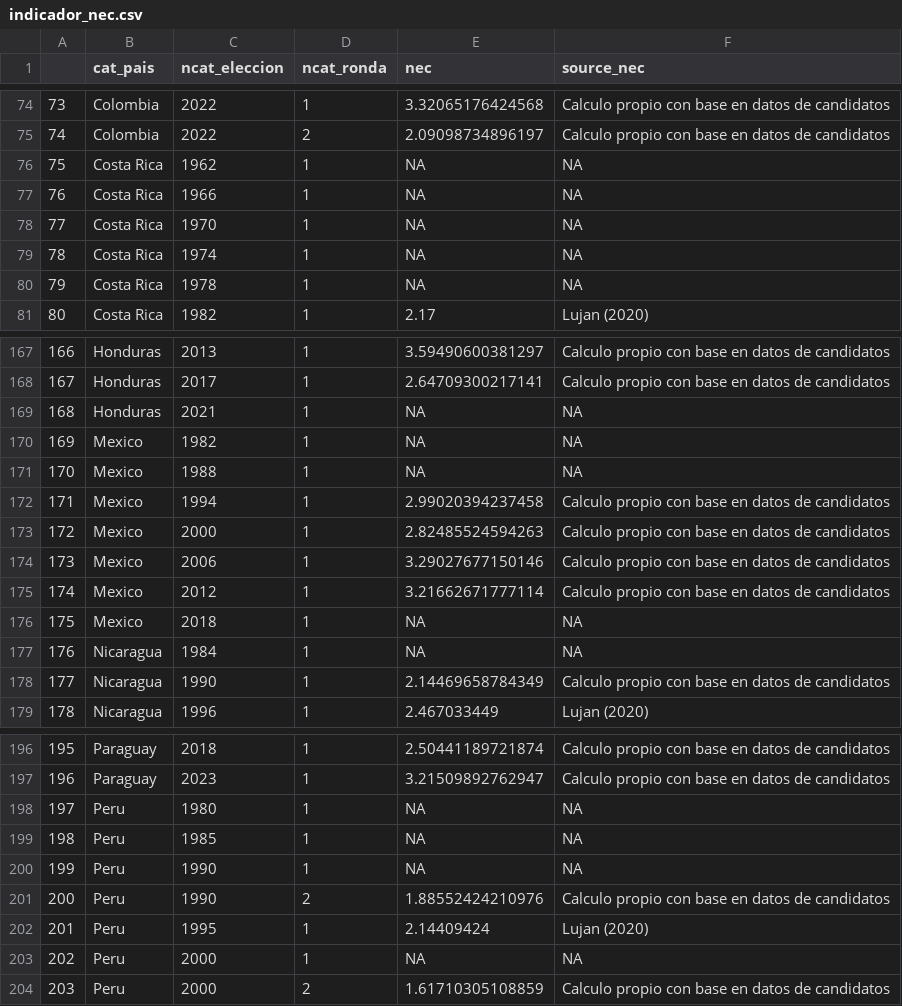
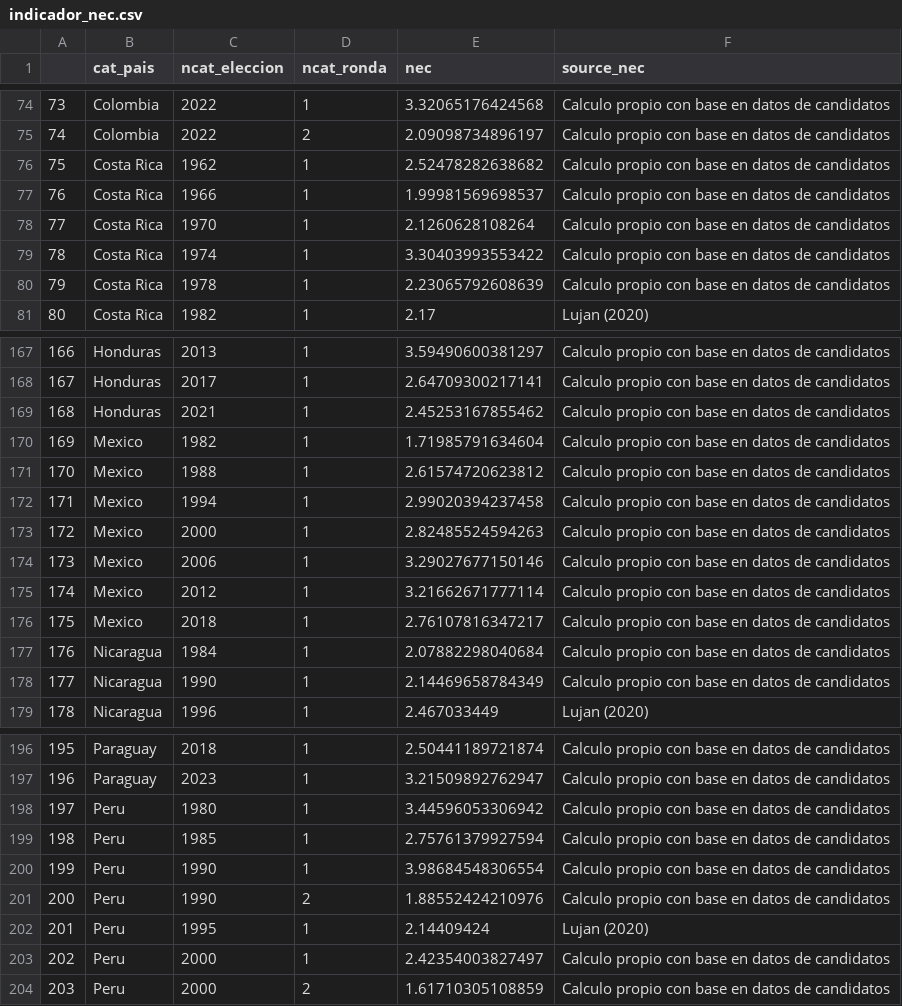
Before and after one commit to verenahantzsch/debates_latam2024, a CSV file: tesis_doctorado/datav2023/indicador_nec.csv, drawn as a sheet; only a part is shown, gaps mark what is left out; the diff covers the shown part only.

```diff
--- a/tesis_doctorado/datav2023/indicador_nec.csv
+++ b/tesis_doctorado/datav2023/indicador_nec.csv
@@ -75,7 +75,7 @@
 "74","Colombia",2022,2,2.09098734896197,"Calculo propio con base en datos de candidatos"
-"75","Costa Rica",1962,1,NA,NA
-"76","Costa Rica",1966,1,NA,NA
-"77","Costa Rica",1970,1,NA,NA
-"78","Costa Rica",1974,1,NA,NA
-"79","Costa Rica",1978,1,NA,NA
+"75","Costa Rica",1962,1,2.52478282638682,"Calculo propio con base en datos de candidatos"
+"76","Costa Rica",1966,1,1.99981569698537,"Calculo propio con base en datos de candidatos"
+"77","Costa Rica",1970,1,2.1260628108264,"Calculo propio con base en datos de candidatos"
+"78","Costa Rica",1974,1,3.30403993553422,"Calculo propio con base en datos de candidatos"
+"79","Costa Rica",1978,1,2.23065792608639,"Calculo propio con base en datos de candidatos"
 "80","Costa Rica",1982,1,2.17,"Lujan (2020)"
@@ -168,5 +168,5 @@
 "167","Honduras",2017,1,2.64709300217141,"Calculo propio con base en datos de candidatos"
-"168","Honduras",2021,1,NA,NA
-"169","Mexico",1982,1,NA,NA
-"170","Mexico",1988,1,NA,NA
+"168","Honduras",2021,1,2.45253167855462,"Calculo propio con base en datos de candidatos"
+"169","Mexico",1982,1,1.71985791634604,"Calculo propio con base en datos de candidatos"
+"170","Mexico",1988,1,2.61574720623812,"Calculo propio con base en datos de candidatos"
 "171","Mexico",1994,1,2.99020394237458,"Calculo propio con base en datos de candidatos"
@@ -175,4 +175,4 @@
 "174","Mexico",2012,1,3.21662671777114,"Calculo propio con base en datos de candidatos"
-"175","Mexico",2018,1,NA,NA
-"176","Nicaragua",1984,1,NA,NA
+"175","Mexico",2018,1,2.76107816347217,"Calculo propio con base en datos de candidatos"
+"176","Nicaragua",1984,1,2.07882298040684,"Calculo propio con base en datos de candidatos"
 "177","Nicaragua",1990,1,2.14469658784349,"Calculo propio con base en datos de candidatos"
@@ -197,8 +197,8 @@
 "196","Paraguay",2023,1,3.21509892762947,"Calculo propio con base en datos de candidatos"
-"197","Peru",1980,1,NA,NA
-"198","Peru",1985,1,NA,NA
-"199","Peru",1990,1,NA,NA
+"197","Peru",1980,1,3.44596053306942,"Calculo propio con base en datos de candidatos"
+"198","Peru",1985,1,2.75761379927594,"Calculo propio con base en datos de candidatos"
+"199","Peru",1990,1,3.98684548306554,"Calculo propio con base en datos de candidatos"
 "200","Peru",1990,2,1.88552424210976,"Calculo propio con base en datos de candidatos"
 "201","Peru",1995,1,2.14409424,"Lujan (2020)"
-"202","Peru",2000,1,NA,NA
+"202","Peru",2000,1,2.42354003827497,"Calculo propio con base en datos de candidatos"
 "203","Peru",2000,2,1.61710305108859,"Calculo propio con base en datos de candidatos"
```
Also changed, not shown: 56 edited cells elsewhere in this file, 2 other files.
